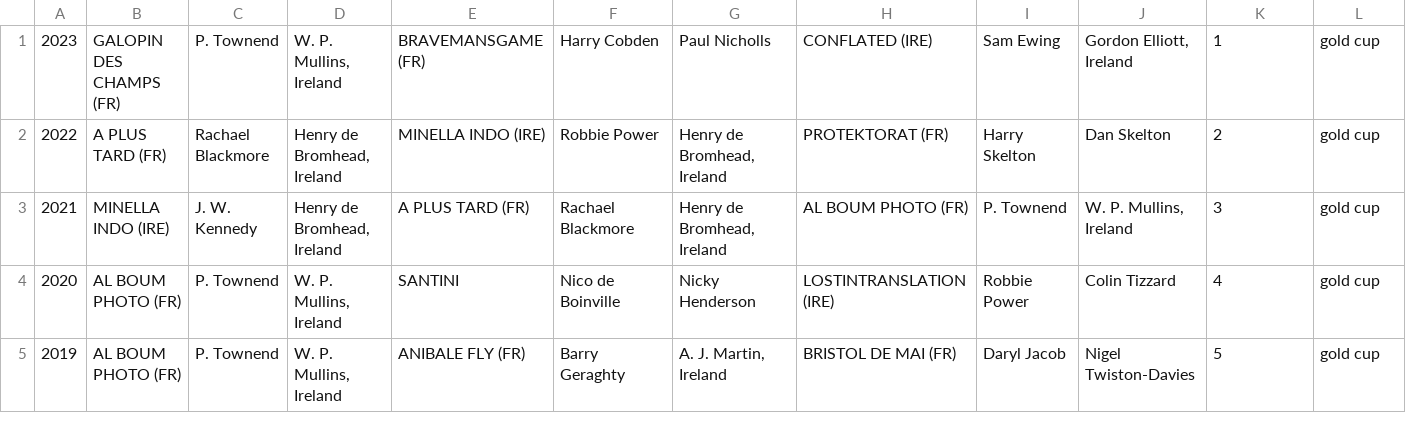
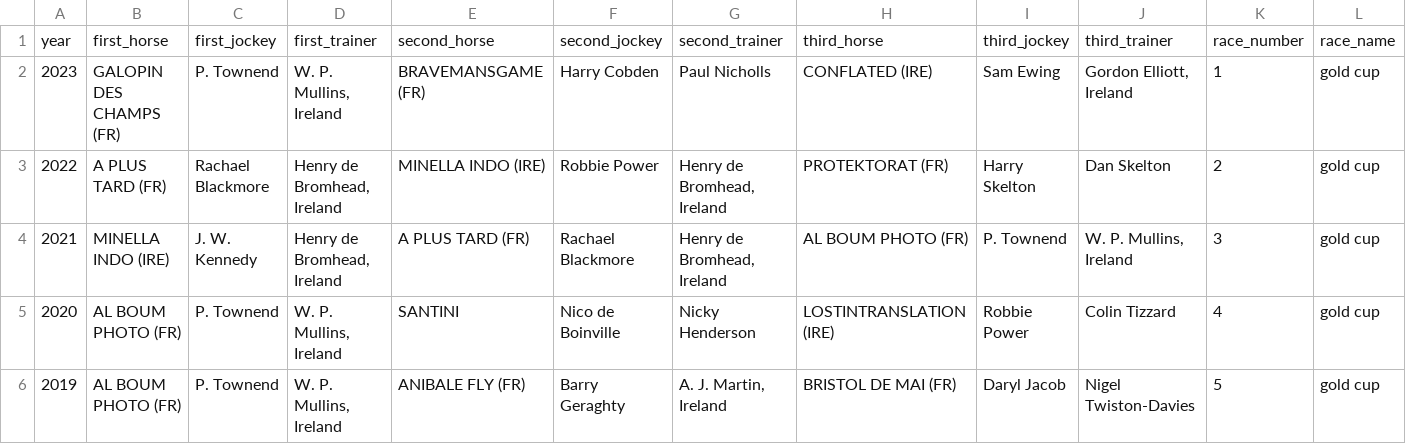
Before and after one commit to Dyson1664/chelt_django, a CSV file: winners_no_header.csv, drawn as a sheet; only a part is shown.

```diff
--- a/winners_no_header.csv
+++ b/winners_no_header.csv
@@ -1 +1,2 @@
+year,first_horse,first_jockey,first_trainer,second_horse,second_jockey,second_trainer,third_horse,third_jockey,third_trainer,race_number,race_name
 2023,GALOPIN DES CHAMPS (FR),P. Townend,"W. P. Mullins, Ireland",BRAVEMANSGAME (FR),Harry Cobden,Paul Nicholls,CONFLATED (IRE),Sam Ewing,"Gordon Elliott, Ireland",1,gold cup
```
Also changed, not shown: 8 other files.
